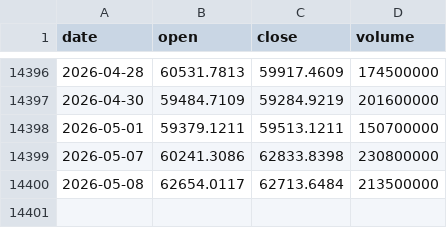
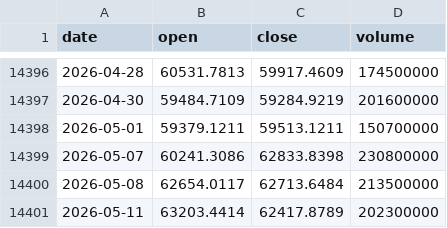
Before and after one commit to tzjtan/historical-stock-data, a CSV file: data/N225.csv, drawn as a sheet; only a part is shown, gaps mark what is left out.

Commit message:
Update data — 2026-05-12 (14 files)

```diff
--- a/data/N225.csv
+++ b/data/N225.csv
@@ -14400 +14400,2 @@ date,open,close,volume
 2026-05-08,62654.0117,62713.6484,213500000
+2026-05-11,63203.4414,62417.8789,202300000
```
Also changed, not shown: data/DXY.csv, data/GBP_USD.csv, 3 other files.
